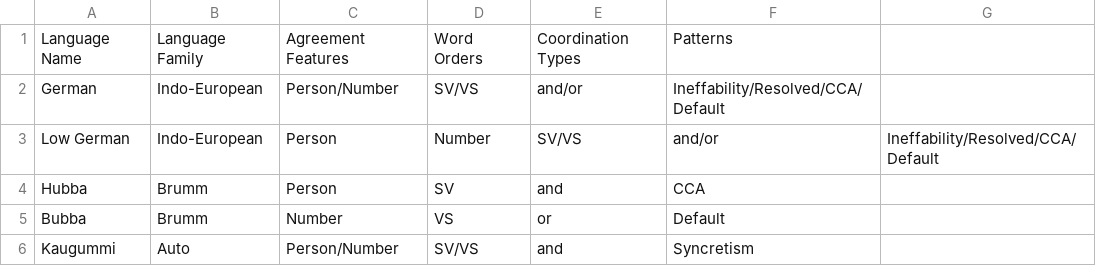
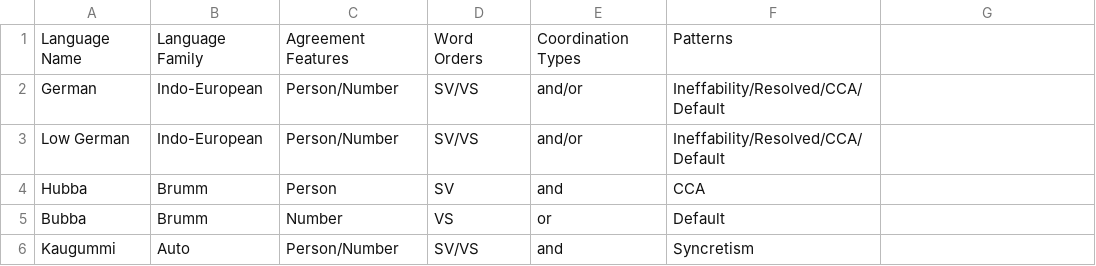
Before and after one commit to pwsmith/frankfurtmultivaluation, a CSV file: language.csv, drawn as a sheet.

Commit message:
Update language.csv

```diff
--- a/language.csv
+++ b/language.csv
@@ -2,3 +2,3 @@ Language Name,Language Family,Agreement Features,Word Orders,Coordination Types,
 German,Indo-European,Person/Number,SV/VS,and/or,Ineffability/Resolved/CCA/Default
-Low German,Indo-European,Person, Number,SV/VS,and/or,Ineffability/Resolved/CCA/Default
+Low German,Indo-European,Person/Number,SV/VS,and/or,Ineffability/Resolved/CCA/Default
 Hubba,Brumm,Person,SV,and,CCA
```
